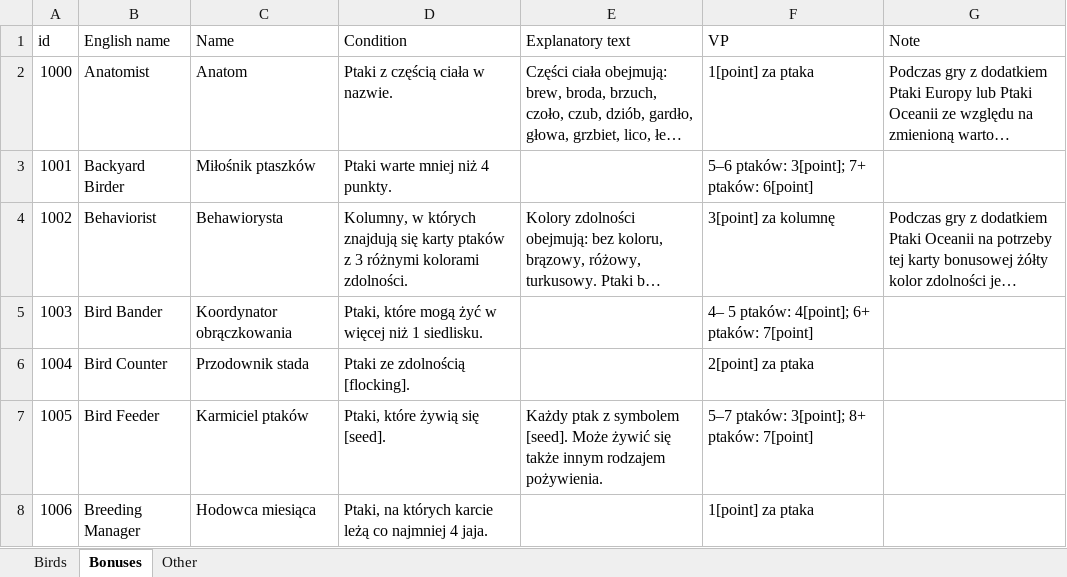
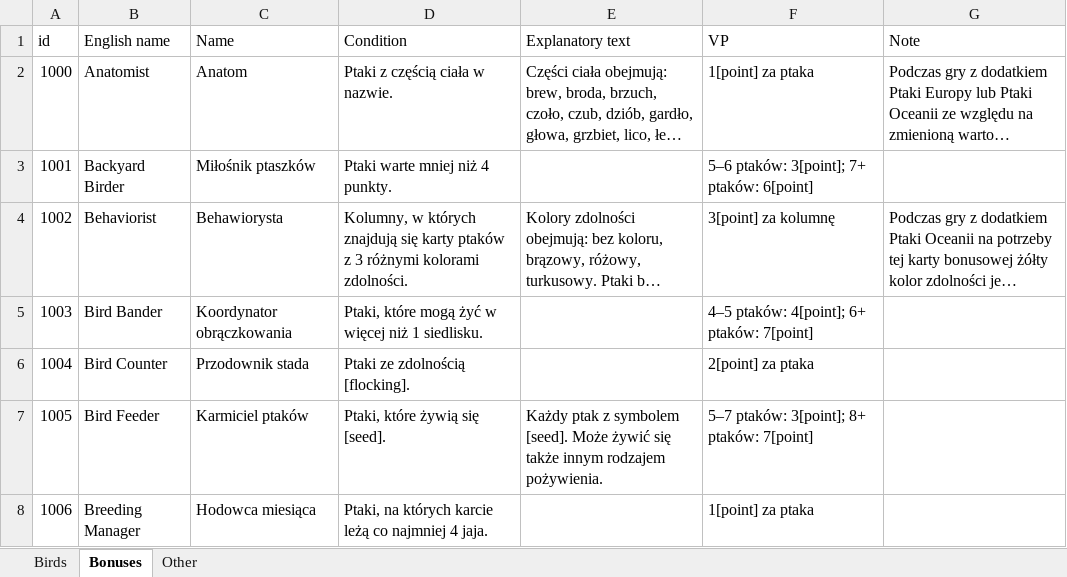
Before and after one commit to navarog/wingsearch, an Excel workbook: i18n/pl.xlsx, sheet Bonuses, drawn as a sheet; only a part is shown; long unchanged cells end in …; values as stored, in another font and other column widths than the file's, no borders; table styles not drawn; the diff names each change by its address in the sheet, - before the commit and + after, or states it on an @@ line.

```diff
--- a/i18n/pl.xlsx (sheet Bonuses)
+++ b/i18n/pl.xlsx (sheet Bonuses)
-F5 (VP): 4– 5 ptaków: 4[point]; 6+ ptaków: 7[point]
+F5 (VP): 4–5 ptaków: 4[point]; 6+ ptaków: 7[point]
```
Also changed, not shown: sheet Birds, 1 other file.
